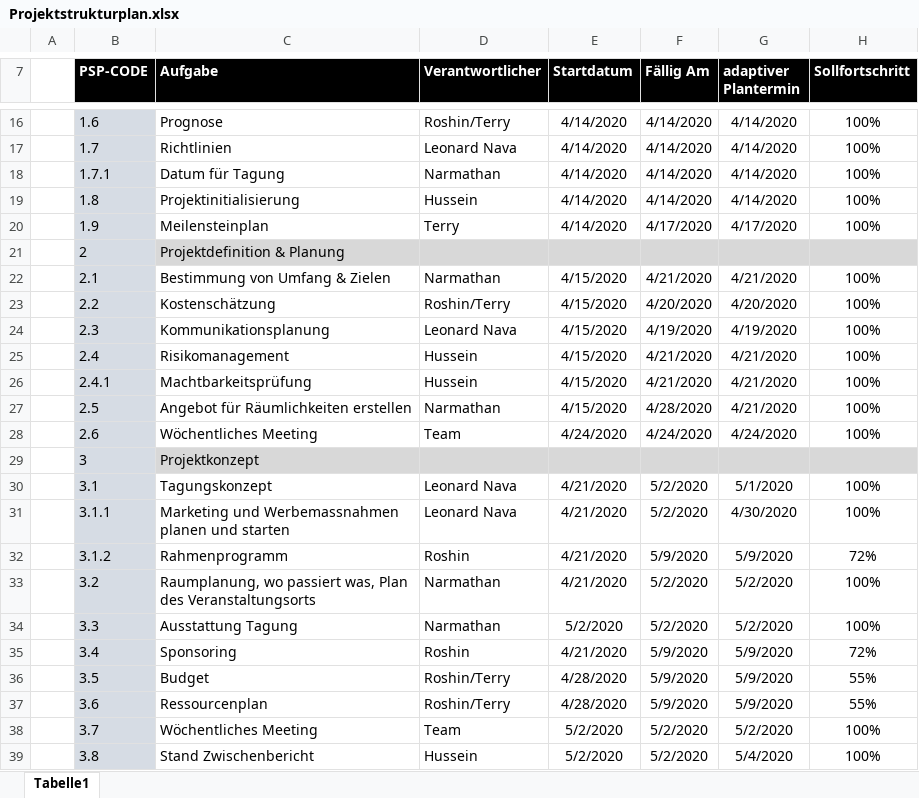
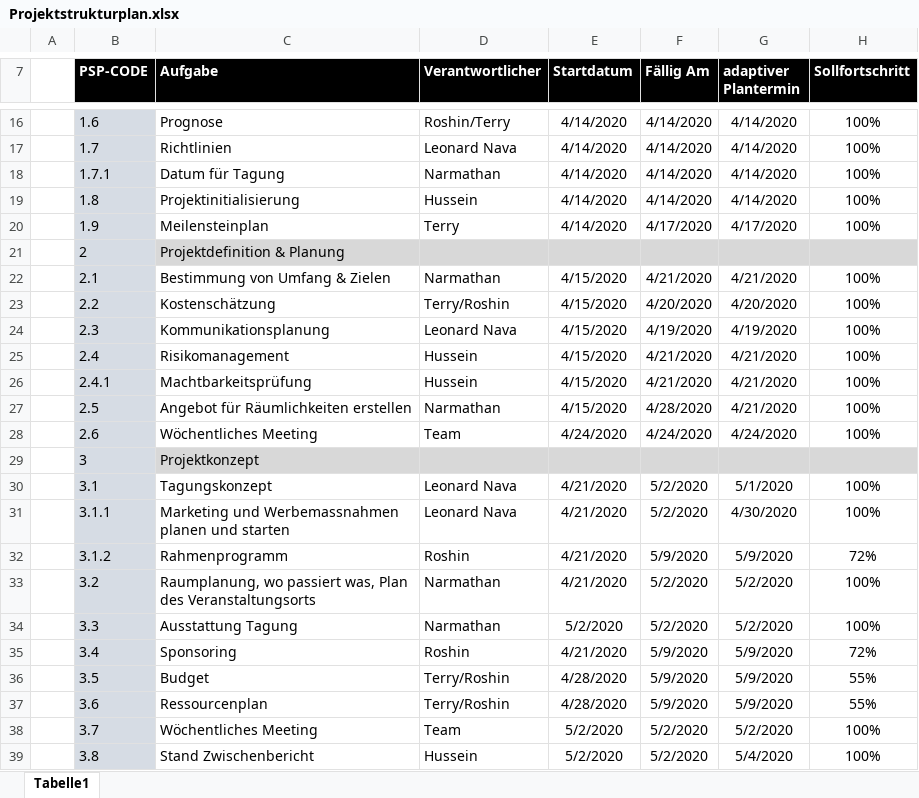
Before and after one commit to HusseinFarzi/Nachhatigkeitstagung, an Excel workbook: 06_Projektstrukturplan/Projektstrukturplan.xlsx, sheet Tabelle1, drawn as a sheet; only a part is shown, gaps mark what is left out; values as stored, in another font and other column widths than the file's, no borders; conditional formats not drawn; the diff names each change by its address in the sheet, - before the commit and + after, or states it on an @@ line.

Commit message:
aktualisiert

```diff
--- a/06_Projektstrukturplan/Projektstrukturplan.xlsx (sheet Tabelle1)
+++ b/06_Projektstrukturplan/Projektstrukturplan.xlsx (sheet Tabelle1)
-D23 (Verantwortlicher): Roshin/Terry
+D23 (Verantwortlicher): Terry/Roshin
-D36:D37 (Verantwortlicher): Roshin/Terry
+D36:D37 (Verantwortlicher): Terry/Roshin
```
